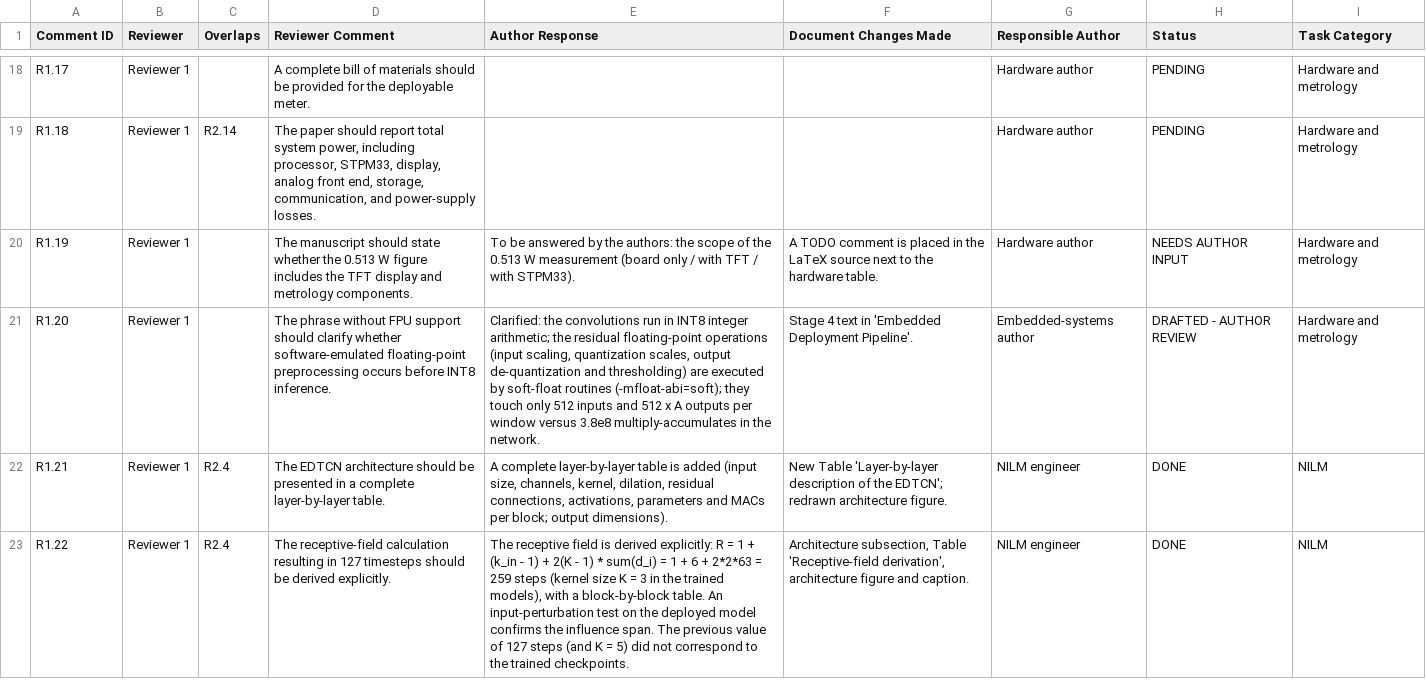
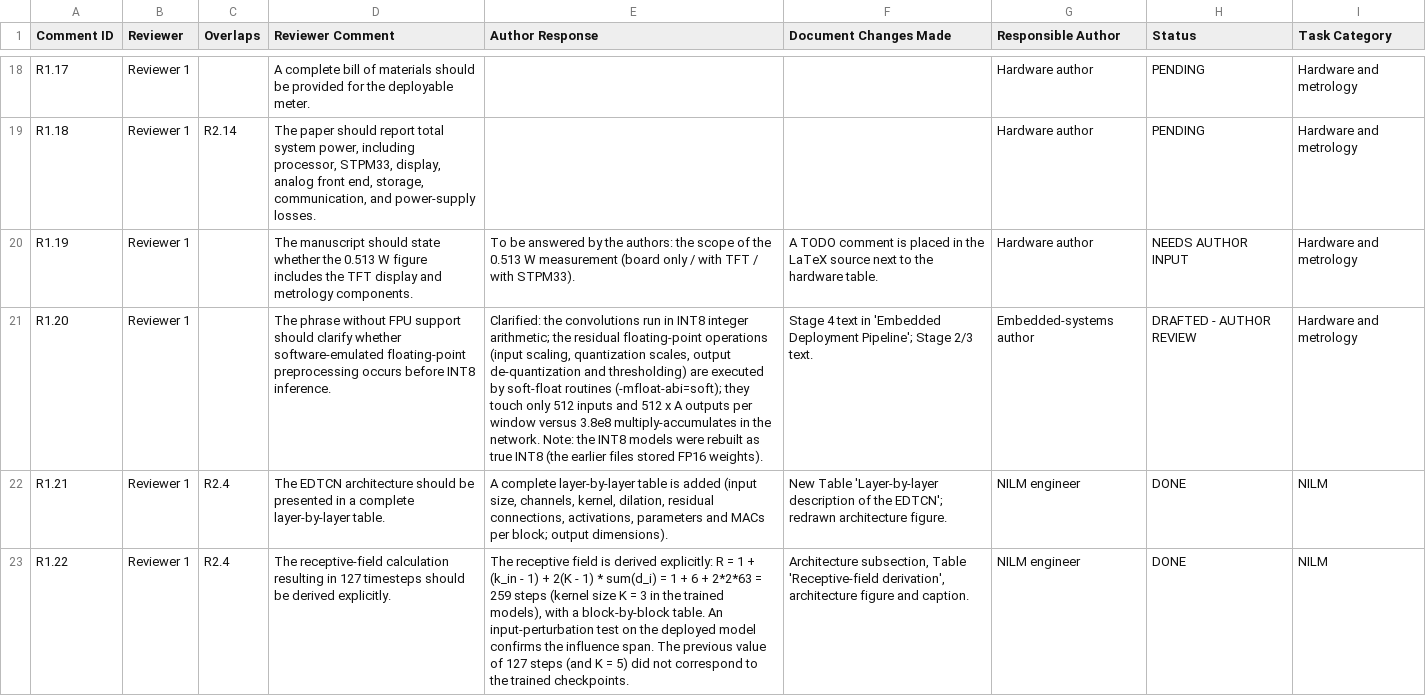
Before and after one commit to MohammedMohsen0404/NGSM, a CSV file: NGSM_REVIEWER_COMMENTS.csv, drawn as a sheet; only a part is shown, gaps mark what is left out; the diff covers the shown part only; the diff names each change by its address in the sheet, - before the commit and + after, or states it on an @@ line.

Commit message:
Enhance manuscript with reviewer feedback and updates
- Updated the MANUSCRIPT_CHANGES_LOG.csv to include new changes (C27, C28) related to embedded deployment and hardware validation.
- Revised NGSM_REVIEWER_COMMENTS.csv to reflect clarifications and additional details provided by the authors, particularly regarding INT8 model accuracy and deployment validation.
- Modified main.tex to improve the abstract and introduction, emphasizing the efficiency of the NGSM system and the impact of calibrated INT8 quantization on model performance.
- Added detailed descriptions of the calibration and quantization processes, ensuring clarity on the methods used for model optimization.
- Included a new table comparing FP32 and INT8 model performance on complete test splits, highlighting accuracy and latency metrics.
- Summarized hardware deployment results, confirming minimal accuracy degradation and consistent cross-dataset performance.

```diff
--- a/NGSM_REVIEWER_COMMENTS.csv
+++ b/NGSM_REVIEWER_COMMENTS.csv
-E21 (Author Response): …the network.
+E21 (Author Response): …the network. Note: the INT8 models were rebuilt as true INT8 (the earlier files stored FP16 weights).
-F21 (Document Changes Made): …'Embedded Deployment Pipeline'.
+F21 (Document Changes Made): …'Embedded Deployment Pipeline'; Stage 2/3 text.
```
Also changed, not shown: 2 edited cells elsewhere in this file, MANUSCRIPT_CHANGES_LOG.csv, 1 other file.
